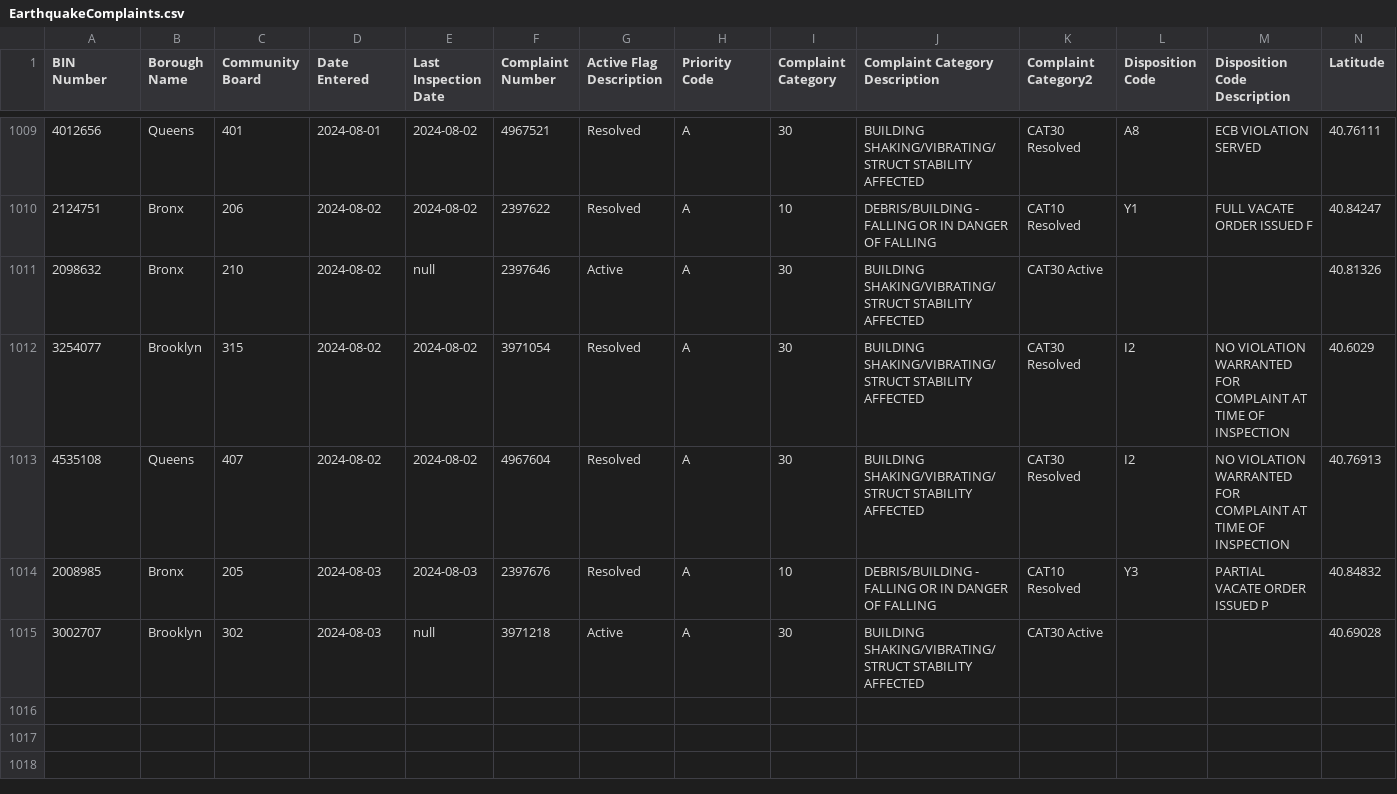
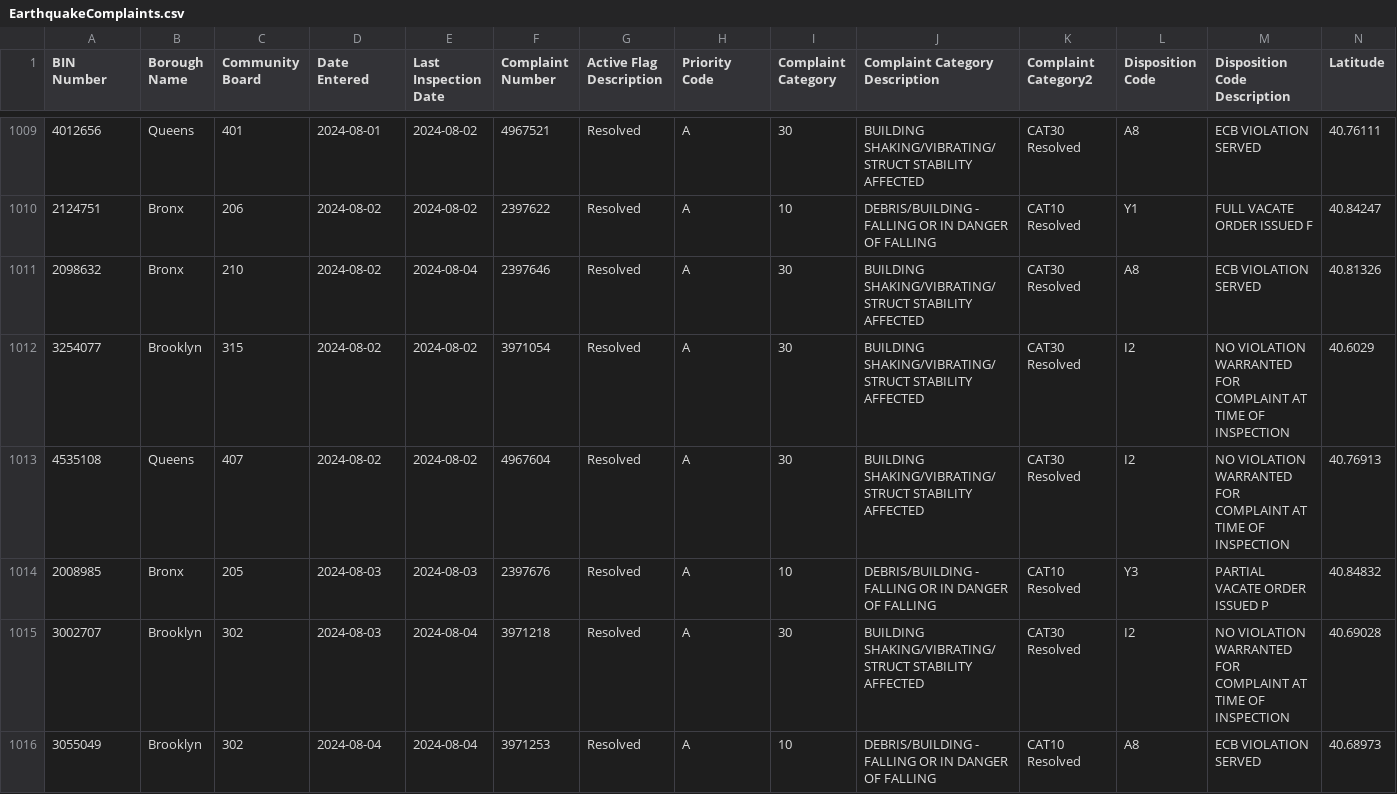
Before and after one commit to NYCDOB/EarthquakeComplaints, a CSV file: data/EarthquakeComplaints.csv, drawn as a sheet; only a part is shown, gaps mark what is left out; rows hold the shown columns only; the diff names each change by its address in the sheet, - before the commit and + after, or states it on an @@ line.

Commit message:
commit from script Mon 08/05/2024  6:59:48.73, 1016 rows

```diff
--- a/data/EarthquakeComplaints.csv
+++ b/data/EarthquakeComplaints.csv
-E1011 (Last Inspection Date): null
+E1011 (Last Inspection Date): 2024-08-04
-G1011 (Active Flag Description): Active
+G1011 (Active Flag Description): Resolved
-K1011 (Complaint Category2): CAT30 Active
+K1011 (Complaint Category2): CAT30 Resolved
-L1011 (Disposition Code): (empty)
+L1011 (Disposition Code): A8
-M1011 (Disposition Code Description): (empty)
+M1011 (Disposition Code Description): ECB VIOLATION SERVED
-E1015 (Last Inspection Date): null
+E1015 (Last Inspection Date): 2024-08-04
-G1015 (Active Flag Description): Active
+G1015 (Active Flag Description): Resolved
-K1015 (Complaint Category2): CAT30 Active
+K1015 (Complaint Category2): CAT30 Resolved
-L1015 (Disposition Code): (empty)
+L1015 (Disposition Code): I2
-M1015 (Disposition Code Description): (empty)
+M1015 (Disposition Code Description): NO VIOLATION WARRANTED FOR COMPLAINT AT TIME OF INSPECTION
+row 1016: 3055049 | Brooklyn | 302 | 2024-08-04 | 2024-08-04 | 3971253 | Resolved | A | 10 | DEBRIS/BUILDING - FALLING OR IN DANGER OF FALLING | CAT10 Resolved | A8 | ECB VIOLATION SERVED | 40.68973
```
